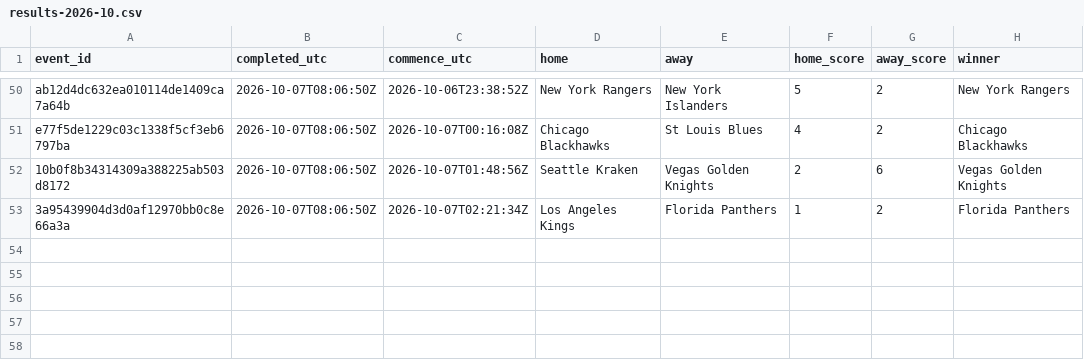
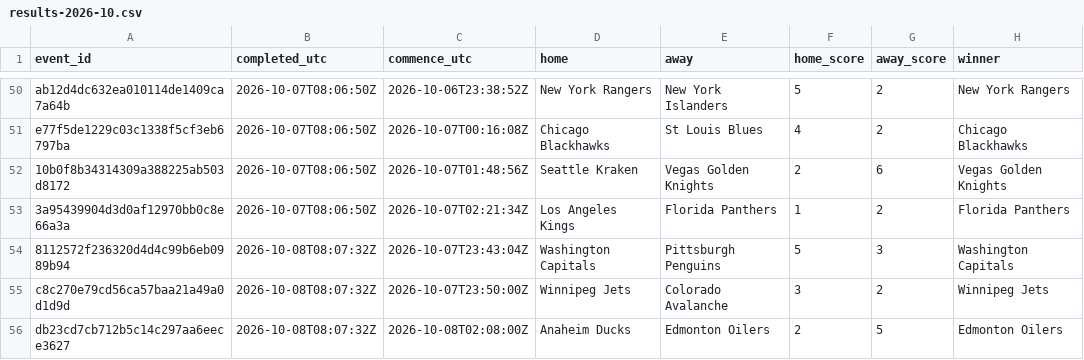
Before and after one commit to felix1975men-cpu/odds-monitor, a CSV file: data/nhl/results-2026-10.csv, drawn as a sheet; only a part is shown, gaps mark what is left out; the diff names each change by its address in the sheet, - before the commit and + after, or states it on an @@ line.

Commit message:
nhl results 2026-10-08

```diff
--- a/data/nhl/results-2026-10.csv
+++ b/data/nhl/results-2026-10.csv
+row 54: 8112572f236320d4d4c99b6eb0989b94 | 2026-10-08T08:07:32Z | 2026-10-07T23:43:04Z | Washington Capitals | Pittsburgh Penguins | 5 | 3 | Washington Capitals
+row 55: c8c270e79cd56ca57baa21a49a0d1d9d | 2026-10-08T08:07:32Z | 2026-10-07T23:50:00Z | Winnipeg Jets | Colorado Avalanche | 3 | 2 | Winnipeg Jets
+row 56: db23cd7cb712b5c14c297aa6eece3627 | 2026-10-08T08:07:32Z | 2026-10-08T02:08:00Z | Anaheim Ducks | Edmonton Oilers | 2 | 5 | Edmonton Oilers
```
